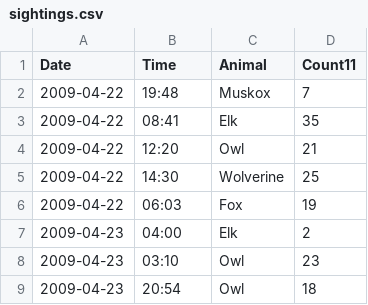
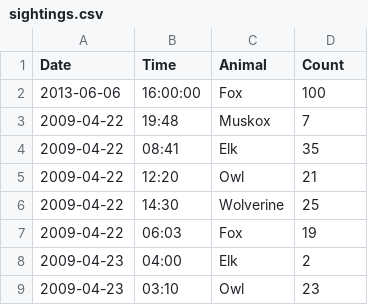
Before and after one commit to sseeraji/git-project, a CSV file: sightings.csv, drawn as a sheet; only a part is shown; the shorter side is filled out with more unchanged rows.

Commit message:
small update

```diff
--- a/sightings.csv
+++ b/sightings.csv
@@ -1,2 +1,3 @@
-Date,Time,Animal,Count11
+Date,Time,Animal,Count
+2013-06-06,16:00:00, Fox, 100
 2009-04-22,19:48,Muskox,7
```
